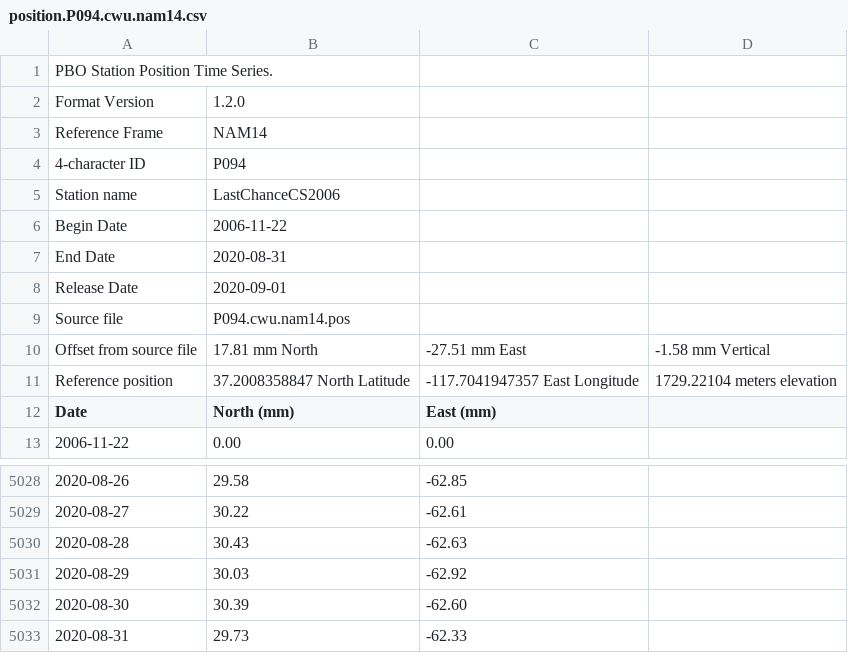
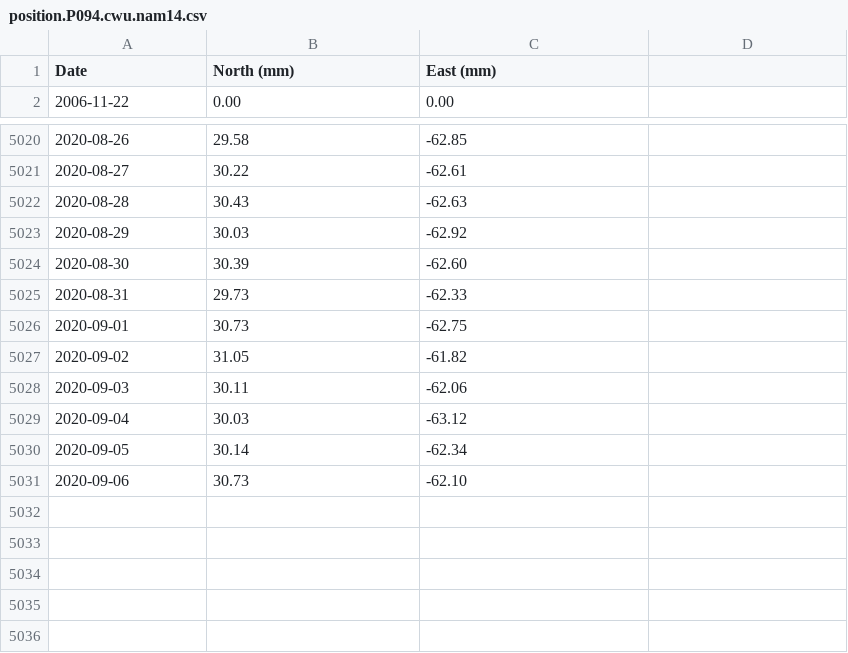
Before and after one commit to concord-consortium/geocode, a CSV file: src/assets/data/seismic/position.P094.cwu.nam14.csv, drawn as a sheet; only a part is shown, gaps mark what is left out; the diff covers the shown part only.

```diff
--- a/src/assets/data/seismic/position.P094.cwu.nam14.csv
+++ b/src/assets/data/seismic/position.P094.cwu.nam14.csv
@@ -1,12 +1 @@
-PBO Station Position Time Series.
-Format Version, 1.2.0
-Reference Frame, NAM14
-4-character ID, P094
-Station name, LastChanceCS2006
-Begin Date, 2006-11-22
-End Date, 2020-08-31
-Release Date, 2020-09-01
-Source file, P094.cwu.nam14.pos
-Offset from source file, 17.81 mm North, -27.51 mm East, -1.58 mm Vertical
-Reference position, 37.2008358847 North Latitude, -117.7041947357 East Longitude, 1729.22104 meters elevation
 Date,North (mm),East (mm)
@@ -5033 +5025,7 @@ Date,North (mm),East (mm)
 2020-08-31,29.73,-62.33
+2020-09-01,30.73,-62.75
+2020-09-02,31.05,-61.82
+2020-09-03,30.11,-62.06
+2020-09-04,30.03,-63.12
+2020-09-05,30.14,-62.34
+2020-09-06,30.73,-62.10
```
Also changed, not shown: 3 added rows and 8 edited cells elsewhere in this file, src/assets/data/seismic/position.CRAM.cwu.nam14.csv, src/assets/data/seismic/position.HARV.cwu.nam14.csv, 24 other files.
